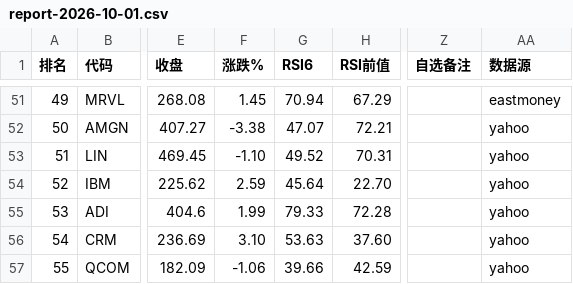
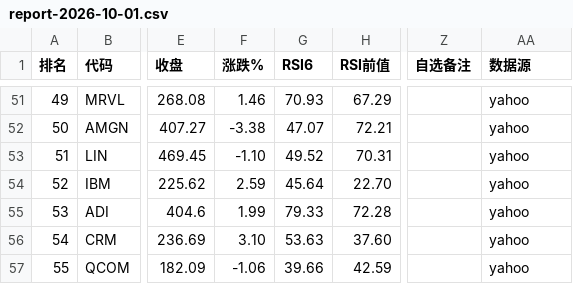
Before and after one commit to 5777-wq/us-stock-monitor, a CSV file: out/report-2026-10-01.csv, drawn as a sheet; only a part is shown, gaps mark what is left out; the diff covers the shown part only; the diff names each change by its address in the sheet, - before the commit and + after, or states it on an @@ line.

```diff
--- a/out/report-2026-10-01.csv
+++ b/out/report-2026-10-01.csv
-F51 (涨跌%): 1.45
+F51 (涨跌%): 1.46
-G51 (RSI6): 70.94
+G51 (RSI6): 70.93
-AA51 (数据源): eastmoney
+AA51 (数据源): yahoo
```
Also changed, not shown: 80 edited cells elsewhere in this file, 2 other files.
